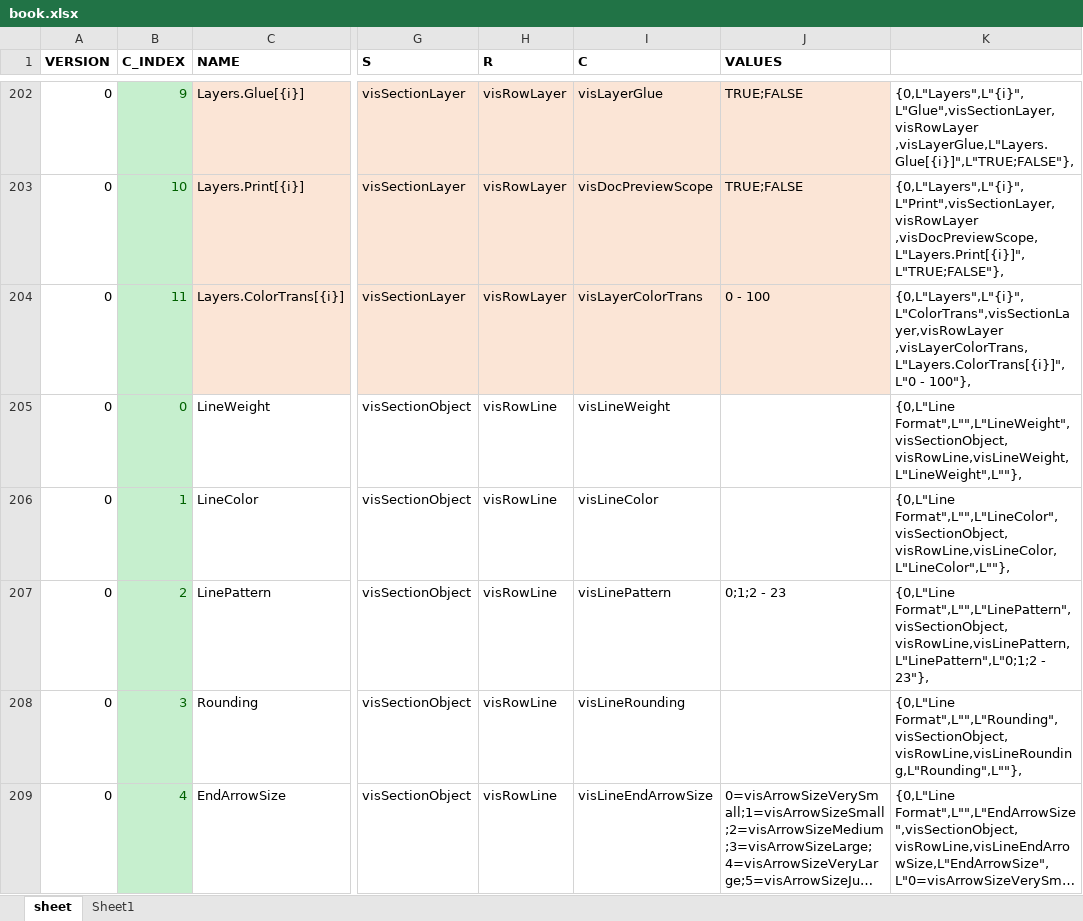
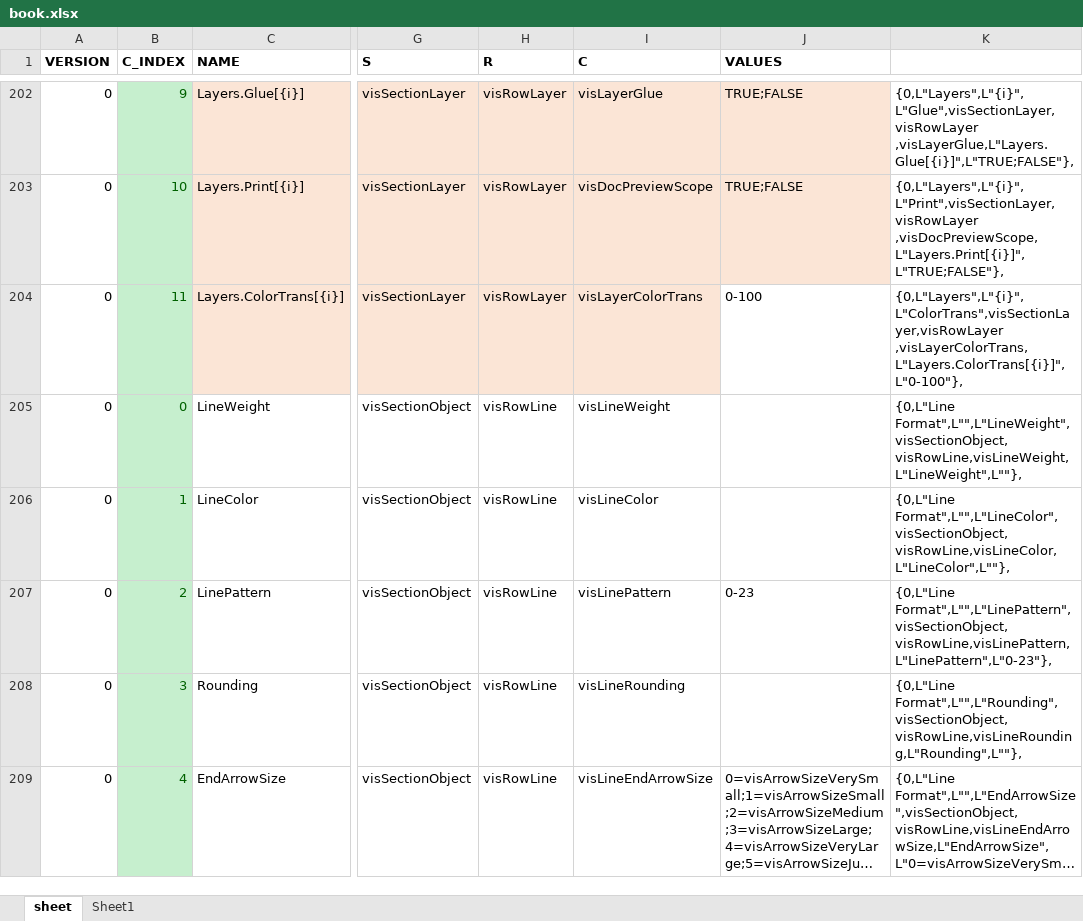
Before and after one commit to nbelyh/ShapeSheetWatch, an Excel workbook: Data/book.xlsx, sheet sheet, drawn as a sheet; only a part is shown, gaps mark what is left out; long unchanged cells end in …; values as stored, in another font and other column widths than the file's, no borders; the diff covers the shown part only; the diff names each change by its address in the sheet, - before the commit and + after, or states it on an @@ line.

Commit message:
fix layout
small fixes in file layout (remove extra spaces in data)

```diff
--- a/Data/book.xlsx (sheet sheet)
+++ b/Data/book.xlsx (sheet sheet)
-J204 (VALUES): 0 - 100
+J204 (VALUES): 0-100
-J204 fill: #FBE5D6
+J204 fill: none
-K204: {0,L"Layers",L"{i}",L"ColorTrans",visSectionLayer,visRowLayer ,visLayerColorTrans,L"Layers.ColorTrans[{i}]",L"0 - 100"},
+K204: {0,L"Layers",L"{i}",L"ColorTrans",visSectionLayer,visRowLayer ,visLayerColorTrans,L"Layers.ColorTrans[{i}]",L"0-100"},
-J207 (VALUES): 0;1;2 - 23
+J207 (VALUES): 0-23
-K207: {0,L"Line Format",L"",L"LinePattern",visSectionObject,visRowLine,visLinePattern,L"LinePattern",L"0;1;2 - 23"},
+K207: {0,L"Line Format",L"",L"LinePattern",visSectionObject,visRowLine,visLinePattern,L"LinePattern",L"0-23"},
```
Also changed, not shown: 58 edited cells elsewhere in this sheet, 2 other files.
